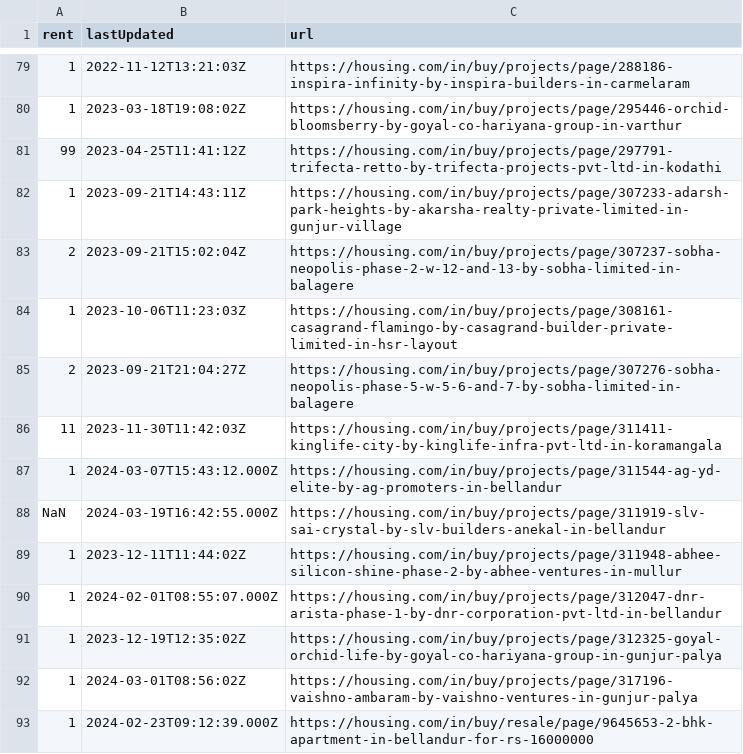
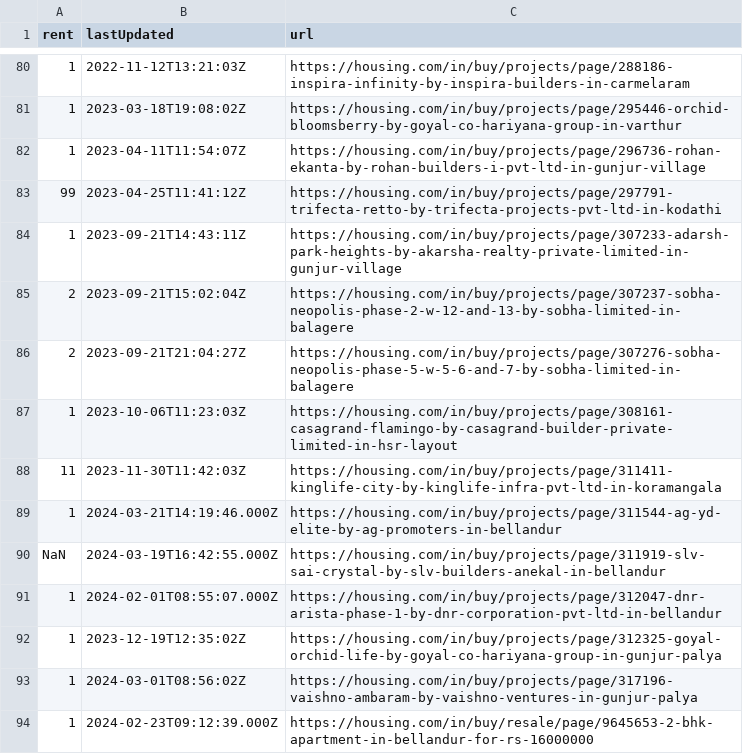
Before and after one commit to KShivendu/blr-societies, a CSV file: data/housing.csv, drawn as a sheet; only a part is shown, gaps mark what is left out; the diff covers the shown part only.

```diff
--- a/data/housing.csv
+++ b/data/housing.csv
@@ -80,2 +81,3 @@ rent, lastUpdated, url
 "1","2023-03-18T19:08:02Z","https://housing.com/in/buy/projects/page/295446-orchid-bloomsberry-by-goyal-co-hariyana-group-in-varthur"
+"1","2023-04-11T11:54:07Z","https://housing.com/in/buy/projects/page/296736-rohan-ekanta-by-rohan-builders-i-pvt-ltd-in-gunjur-village"
 "99","2023-04-25T11:41:12Z","https://housing.com/in/buy/projects/page/297791-trifecta-retto-by-trifecta-projects-pvt-ltd-in-kodathi"
@@ -83,8 +85,7 @@ rent, lastUpdated, url
 "2","2023-09-21T15:02:04Z","https://housing.com/in/buy/projects/page/307237-sobha-neopolis-phase-2-w-12-and-13-by-sobha-limited-in-balagere"
+"2","2023-09-21T21:04:27Z","https://housing.com/in/buy/projects/page/307276-sobha-neopolis-phase-5-w-5-6-and-7-by-sobha-limited-in-balagere"
 "1","2023-10-06T11:23:03Z","https://housing.com/in/buy/projects/page/308161-casagrand-flamingo-by-casagrand-builder-private-limited-in-hsr-layout"
-"2","2023-09-21T21:04:27Z","https://housing.com/in/buy/projects/page/307276-sobha-neopolis-phase-5-w-5-6-and-7-by-sobha-limited-in-balagere"
 "11","2023-11-30T11:42:03Z","https://housing.com/in/buy/projects/page/311411-kinglife-city-by-kinglife-infra-pvt-ltd-in-koramangala"
-"1","2024-03-07T15:43:12.000Z","https://housing.com/in/buy/projects/page/311544-ag-yd-elite-by-ag-promoters-in-bellandur"
+"1","2024-03-21T14:19:46.000Z","https://housing.com/in/buy/projects/page/311544-ag-yd-elite-by-ag-promoters-in-bellandur"
 "NaN","2024-03-19T16:42:55.000Z","https://housing.com/in/buy/projects/page/311919-slv-sai-crystal-by-slv-builders-anekal-in-bellandur"
-"1","2023-12-11T11:44:02Z","https://housing.com/in/buy/projects/page/311948-abhee-silicon-shine-phase-2-by-abhee-ventures-in-mullur"
 "1","2024-02-01T08:55:07.000Z","https://housing.com/in/buy/projects/page/312047-dnr-arista-phase-1-by-dnr-corporation-pvt-ltd-in-bellandur"
```
Also changed, not shown: 11 added rows, 10 removed rows, 5 moved rows and 3 edited cells elsewhere in this file.
